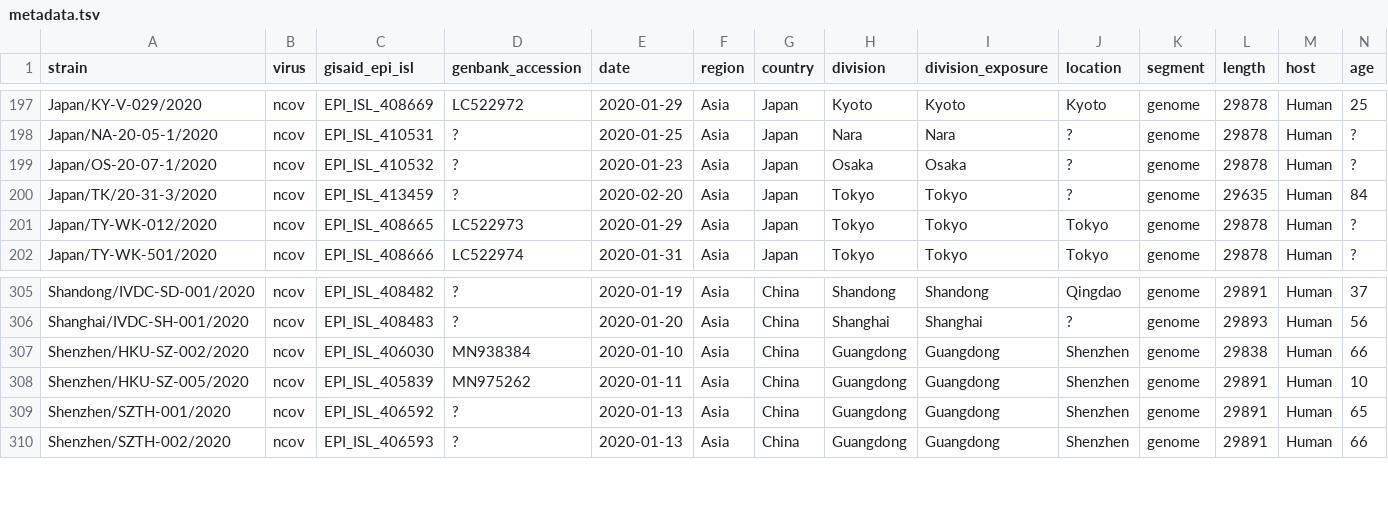
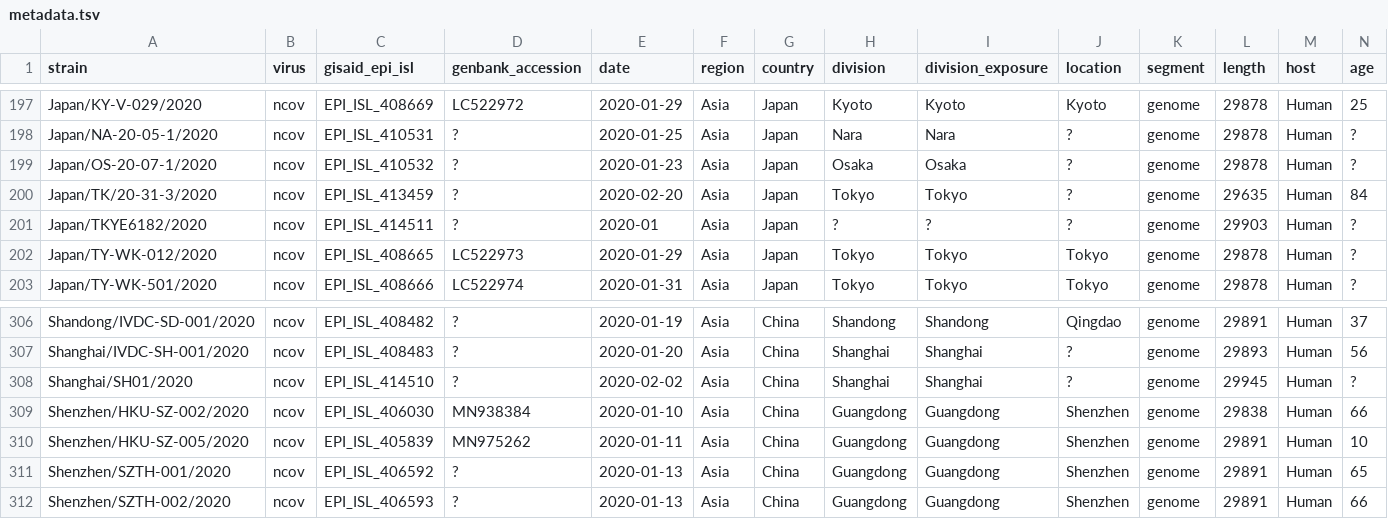
Before and after one commit to nextstrain/ncov, a TSV file: data/metadata.tsv, drawn as a sheet; only a part is shown, gaps mark what is left out; rows hold the shown columns only; the diff names each change by its address in the sheet, - before the commit and + after, or states it on an @@ line.

Commit message:
japan & shanghai seqs

```diff
--- a/data/metadata.tsv
+++ b/data/metadata.tsv
+row 201: Japan/TKYE6182/2020 | ncov | EPI_ISL_414511 | ? | 2020-01 | Asia | Japan | ? | ? | ? | genome | 29903 | Human | ?
+row 308: Shanghai/SH01/2020 | ncov | EPI_ISL_414510 | ? | 2020-02-02 | Asia | China | Shanghai | Shanghai | ? | genome | 29945 | Human | ?
```
Also changed, not shown: config/ordering.tsv.
